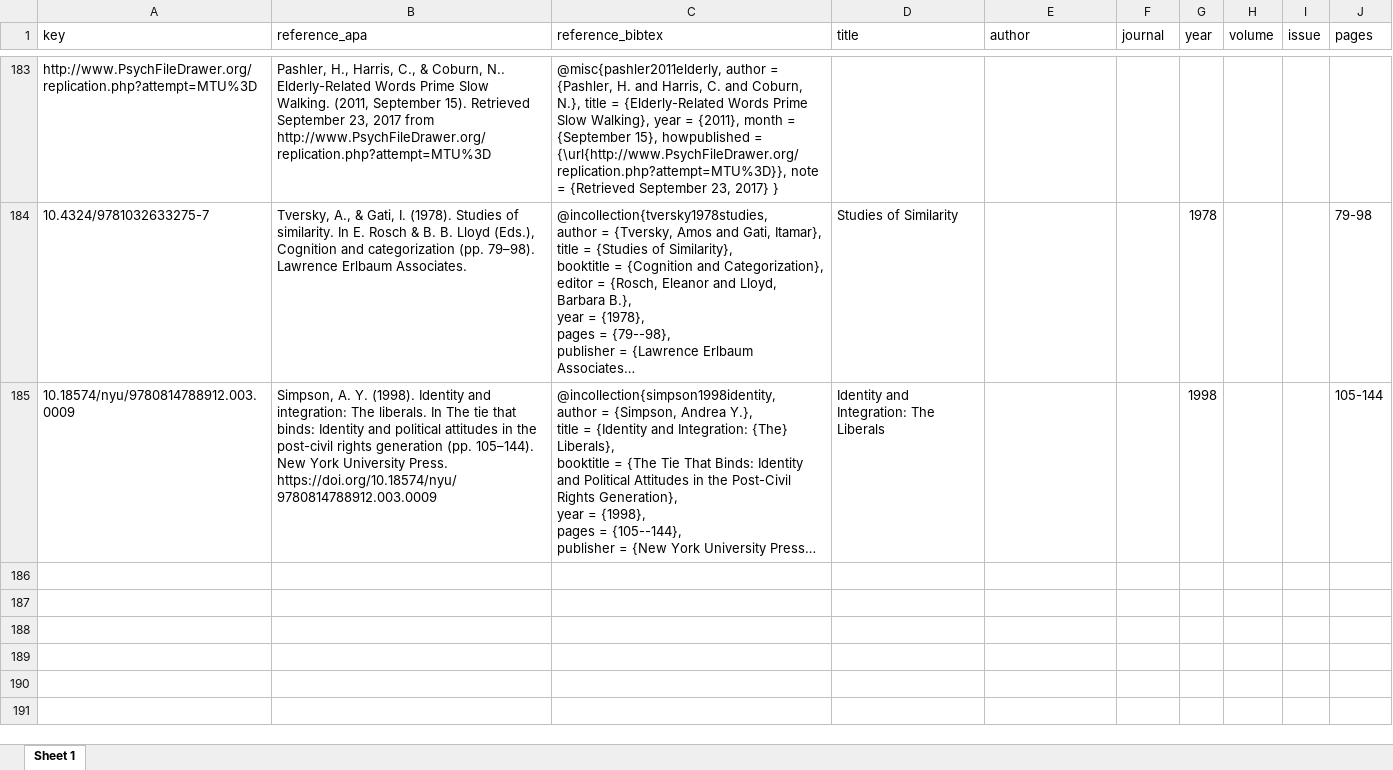
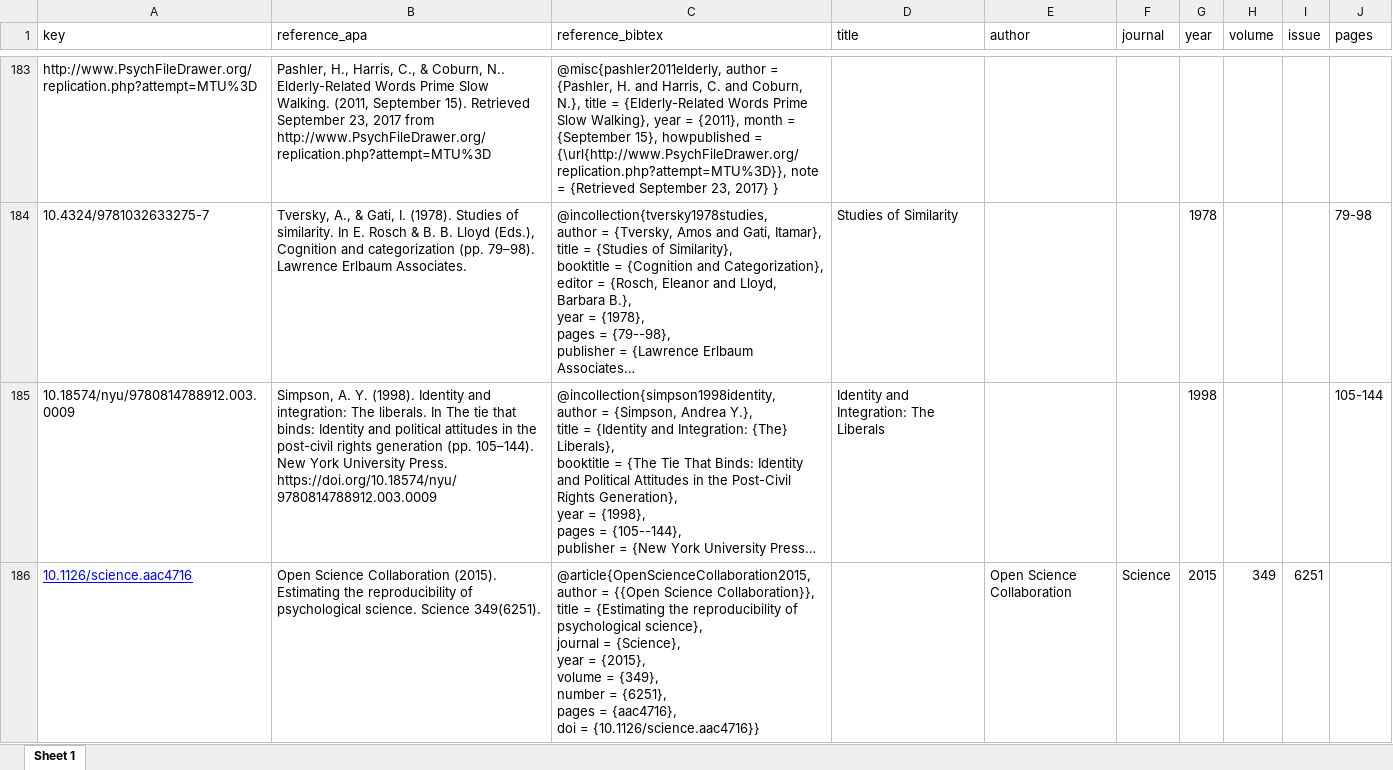
Before and after one commit to forrtproject/FReD-data, an Excel workbook: cache/manual_references.xlsx, sheet Sheet 1, drawn as a sheet; only a part is shown, gaps mark what is left out; long unchanged cells end in …; values as stored, in another font and other column widths than the file's, no borders; ↵ is a line break in a cell; the diff names each change by its address in the sheet, - before the commit and + after, or states it on an @@ line.

```diff
--- a/cache/manual_references.xlsx (sheet Sheet 1)
+++ b/cache/manual_references.xlsx (sheet Sheet 1)
+row 186: 10.1126/science.aac4716 | Open Science Collaboration (2015). Estimating the reproducibility of psychological science. Science 349(6251). | @article{OpenScienceCollaboration2015, ↵ author = {{Open Science Collaboration}}, ↵ title = {Estimating the reproducibility of psychological science}, ↵ journal = {Science}, ↵ year = {2015}, ↵ volume = {349}, ↵ number = {6251}, ↵ pages = {aac4716}, ↵ doi = {10.1126/science.aac4716}} |  | Open Science Collaboration | Science | 2015 | 349 | 6251
```
Also changed, not shown: 9 other files.
